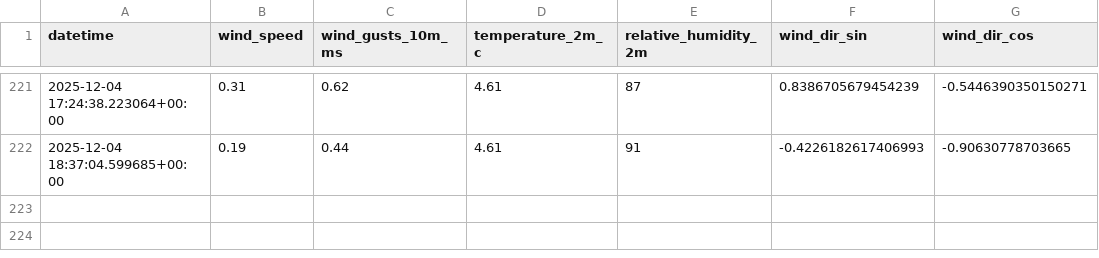
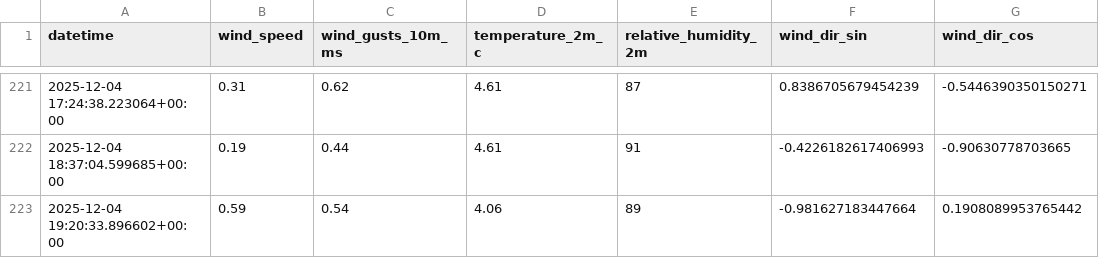
Before and after one commit to nayanananto/wind-data-pipeline, a CSV file: data/wind_data.csv, drawn as a sheet; only a part is shown, gaps mark what is left out.

```diff
--- a/data/wind_data.csv
+++ b/data/wind_data.csv
@@ -222 +222,2 @@ datetime,wind_speed,wind_gusts_10m_ms,temperature_2m_c,relative_humidity_2m,wind
 2025-12-04 18:37:04.599685+00:00,0.19,0.44,4.61,91,-0.4226182617406993,-0.90630778703665
+2025-12-04 19:20:33.896602+00:00,0.59,0.54,4.06,89,-0.981627183447664,0.1908089953765442
```
